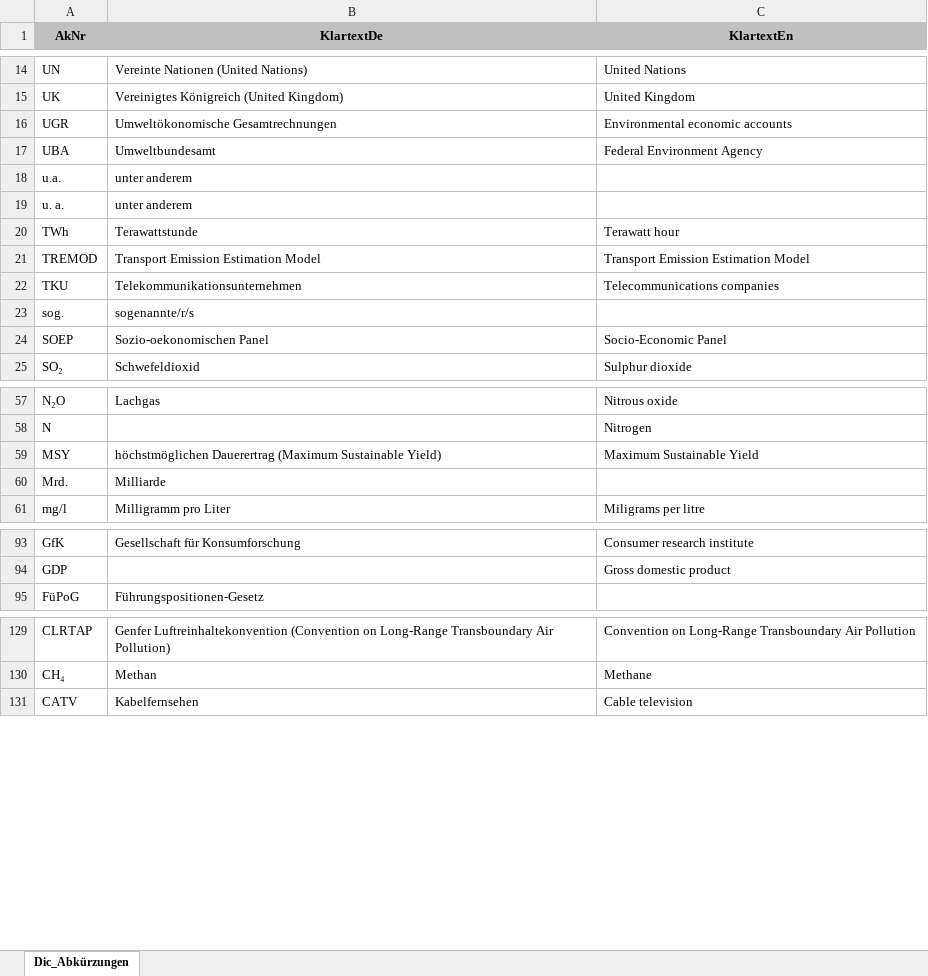
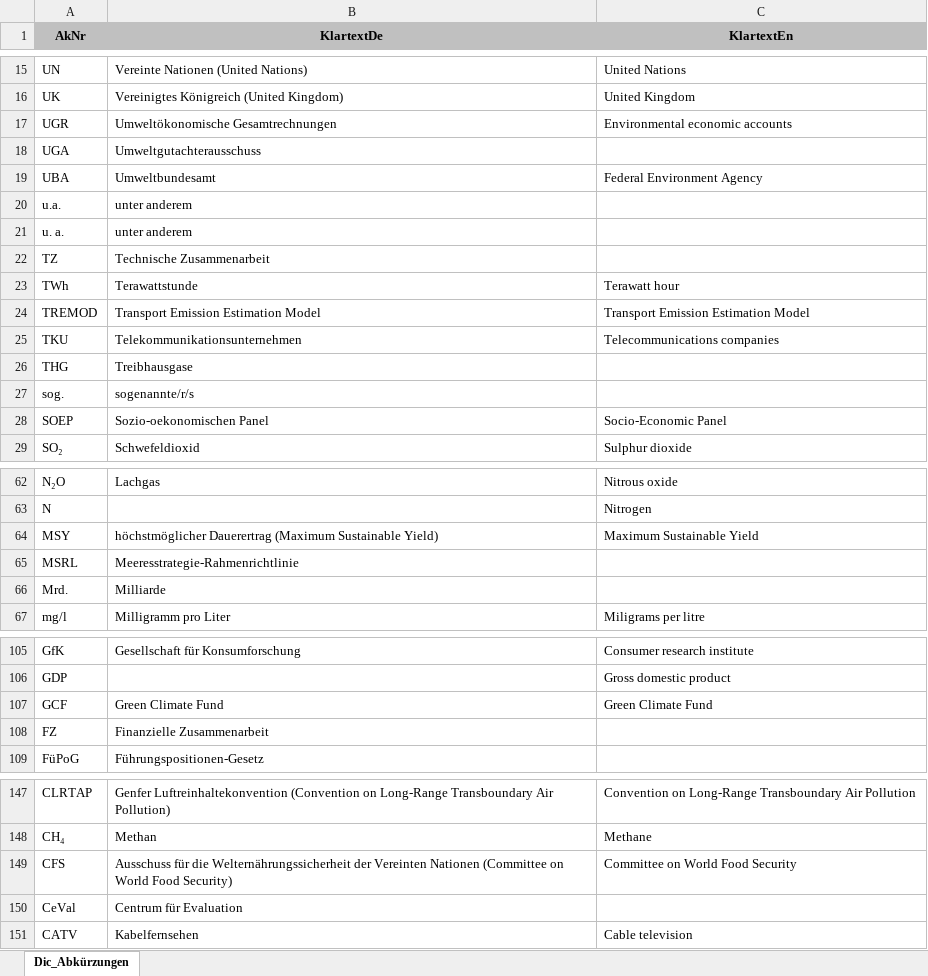
Before and after one commit to DnsUpgradeEnvironment/transfer, an Excel workbook: Dic_Abkürzungen.xlsx, sheet Dic_Abkürzungen, drawn as a sheet; only a part is shown, gaps mark what is left out; values as stored, in another font and other column widths than the file's, no borders; addresses are those after the commit; the diff covers the shown part only; the diff names each change by its address in the sheet, - before the commit and + after, or states it on an @@ line.

```diff
--- a/Dic_Abkürzungen.xlsx (sheet Dic_Abkürzungen)
+++ b/Dic_Abkürzungen.xlsx (sheet Dic_Abkürzungen)
+row 18: UGA | Umweltgutachterausschuss
+row 22: TZ | Technische Zusammenarbeit
+row 26: THG | Treibhausgase
-B64 (KlartextDe): höchstmöglichen Dauerertrag (Maximum…
+B64 (KlartextDe): höchstmöglicher Dauerertrag (Maximum…
+row 65: MSRL | Meeresstrategie-Rahmenrichtlinie
+row 107: GCF | Green Climate Fund | Green Climate Fund
+row 108: FZ | Finanzielle Zusammenarbeit
+row 149: CFS | Ausschuss für die Welternährungssicherheit der Vereinten Nationen (Committee on World Food Security) | Committee on World Food Security
+row 150: CeVal | Centrum für Evaluation
```
Also changed, not shown: 15 added rows elsewhere in this sheet, Exp_meta.xlsx.
